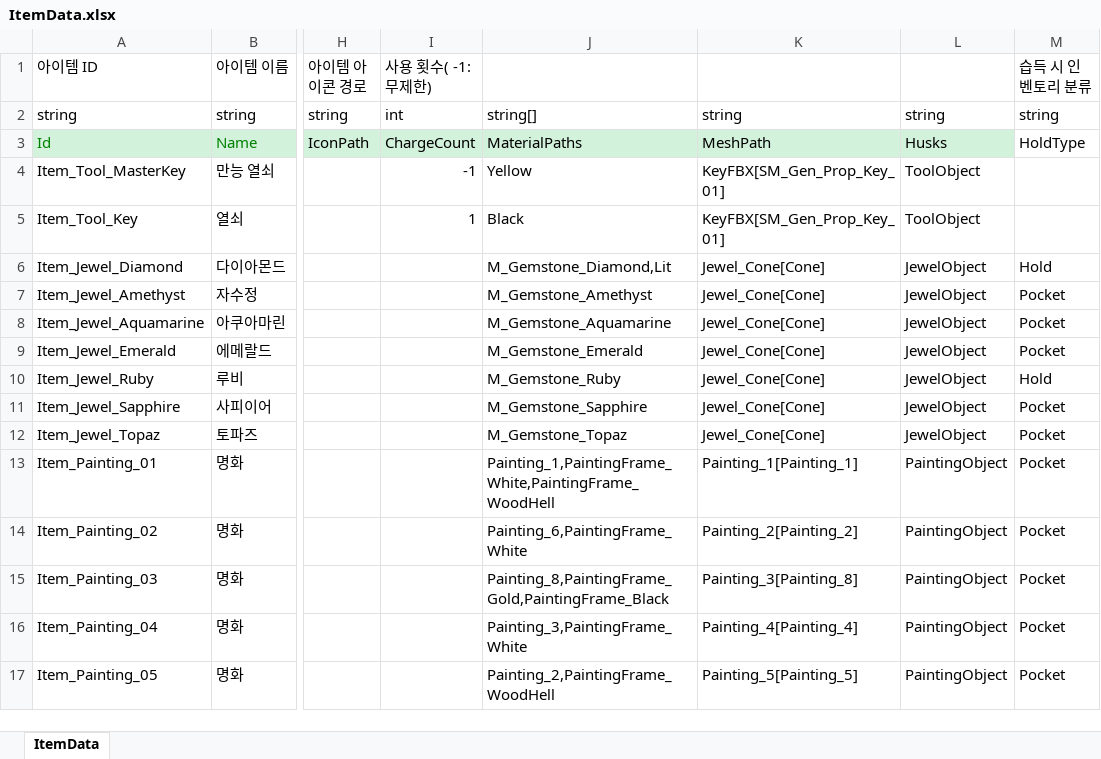
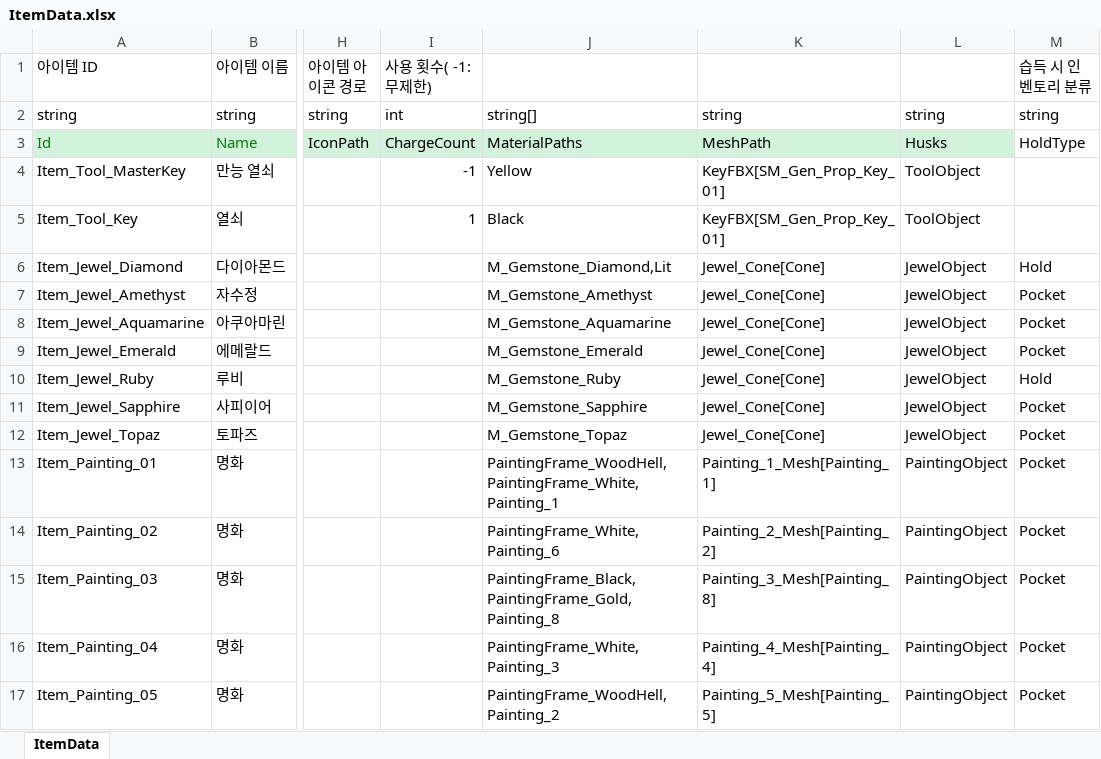
Before and after one commit to 6th-OzCooding/JewelThief, an Excel workbook: JsonConverter/ExcelFiles/ItemData.xlsx, sheet ItemData, drawn as a sheet; only a part is shown, gaps mark what is left out; values as stored, in another font and other column widths than the file's, no borders; the diff names each change by its address in the sheet, - before the commit and + after, or states it on an @@ line.

```diff
--- a/JsonConverter/ExcelFiles/ItemData.xlsx (sheet ItemData)
+++ b/JsonConverter/ExcelFiles/ItemData.xlsx (sheet ItemData)
-J13: Painting_1,PaintingFrame_White,PaintingFrame_WoodHell
+J13: PaintingFrame_WoodHell,PaintingFrame_White,Painting_1
-K13: Painting_1[Painting_1]
+K13: Painting_1_Mesh[Painting_1]
-J14: Painting_6,PaintingFrame_White
+J14: PaintingFrame_White,Painting_6
-K14: Painting_2[Painting_2]
+K14: Painting_2_Mesh[Painting_2]
-J15: Painting_8,PaintingFrame_Gold,PaintingFrame_Black
+J15: PaintingFrame_Black,PaintingFrame_Gold,Painting_8
-K15: Painting_3[Painting_8]
+K15: Painting_3_Mesh[Painting_8]
-J16: Painting_3,PaintingFrame_White
+J16: PaintingFrame_White,Painting_3
-K16: Painting_4[Painting_4]
+K16: Painting_4_Mesh[Painting_4]
-J17: Painting_2,PaintingFrame_WoodHell
+J17: PaintingFrame_WoodHell,Painting_2
-K17: Painting_5[Painting_5]
+K17: Painting_5_Mesh[Painting_5]
```
Also changed, not shown: JsonConverter/ExcelFiles/PreLoadAsset.xlsx, 8 other files.
